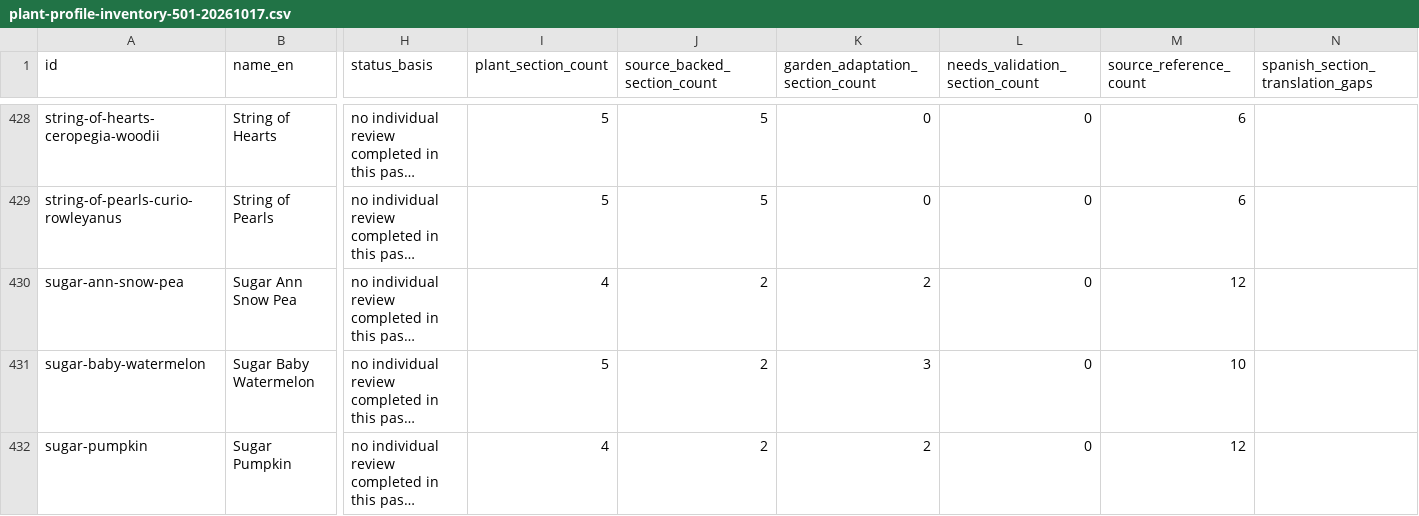
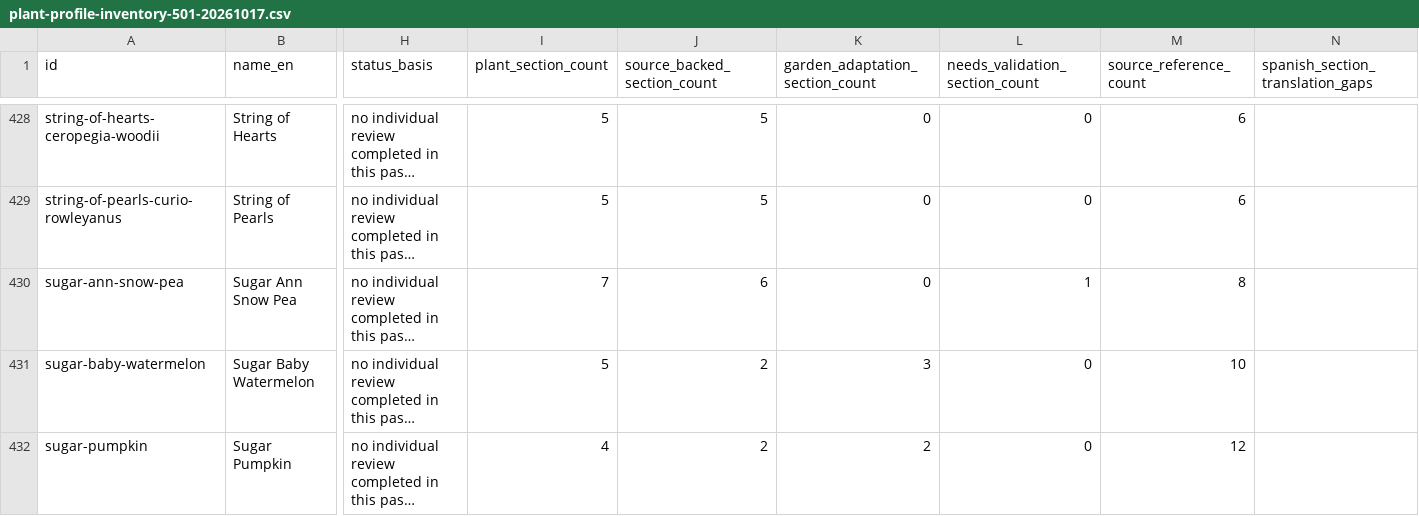
Before and after one commit to juangaudino/streex-garden, a CSV file: labs/gardenpedia/research/plant-profile-inventory-501-20261017.csv, drawn as a sheet; only a part is shown, gaps mark what is left out; long unchanged cells end in …; the diff covers the shown part only; the diff names each change by its address in the sheet, - before the commit and + after, or states it on an @@ line.

Commit message:
Enrich Gardenpedia bean and pea profiles

```diff
--- a/labs/gardenpedia/research/plant-profile-inventory-501-20261017.csv
+++ b/labs/gardenpedia/research/plant-profile-inventory-501-20261017.csv
-I430 (plant_section_count): 4
+I430 (plant_section_count): 7
-J430 (source_backed_section_count): 2
+J430 (source_backed_section_count): 6
-K430 (garden_adaptation_section_count): 2
+K430 (garden_adaptation_section_count): 0
-L430 (needs_validation_section_count): 0
+L430 (needs_validation_section_count): 1
-M430 (source_reference_count): 12
+M430 (source_reference_count): 8
```
Also changed, not shown: 101 edited cells elsewhere in this file, 12 other files.
